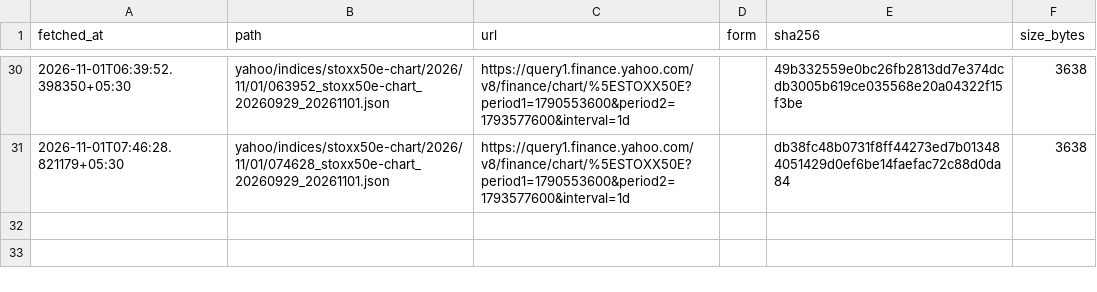
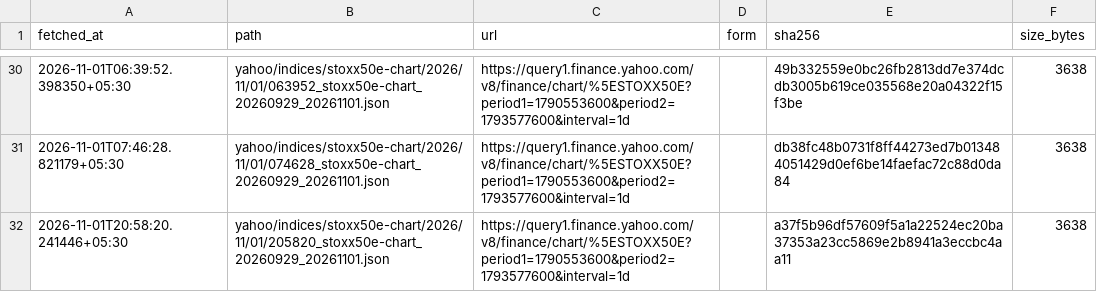
Before and after one commit to contactexepex/omenix-trading, a CSV file: research/data/manifests/global-cues/eurostoxx50_yahoo.csv, drawn as a sheet; only a part is shown, gaps mark what is left out.

```diff
--- a/research/data/manifests/global-cues/eurostoxx50_yahoo.csv
+++ b/research/data/manifests/global-cues/eurostoxx50_yahoo.csv
@@ -31 +31,2 @@ fetched_at,path,url,form,sha256,size_bytes
 2026-11-01T07:46:28.821179+05:30,yahoo/indices/stoxx50e-chart/2026/11/01/074628_stoxx50e-chart_20260929_20261101.json,https://query1.finance.yahoo.com/v8/finance/chart/%5ESTOXX50E?period1=1790553600&period2=1793577600&interval=1d,,db38fc48b0731f8ff44273ed7b013484051429d0ef6be14faefac72c88d0da84,3638
+2026-11-01T20:58:20.241446+05:30,yahoo/indices/stoxx50e-chart/2026/11/01/205820_stoxx50e-chart_20260929_20261101.json,https://query1.finance.yahoo.com/v8/finance/chart/%5ESTOXX50E?period1=1790553600&period2=1793577600&interval=1d,,a37f5b96df57609f5a1a22524ec20ba37353a23cc5869e2b8941a3eccbc4aa11,3638
```
Also changed, not shown: research/data/manifests/global-cues/sse_composite.csv, research/data/manifests/global-cues/sse_composite_yahoo.csv, 18 other files.
